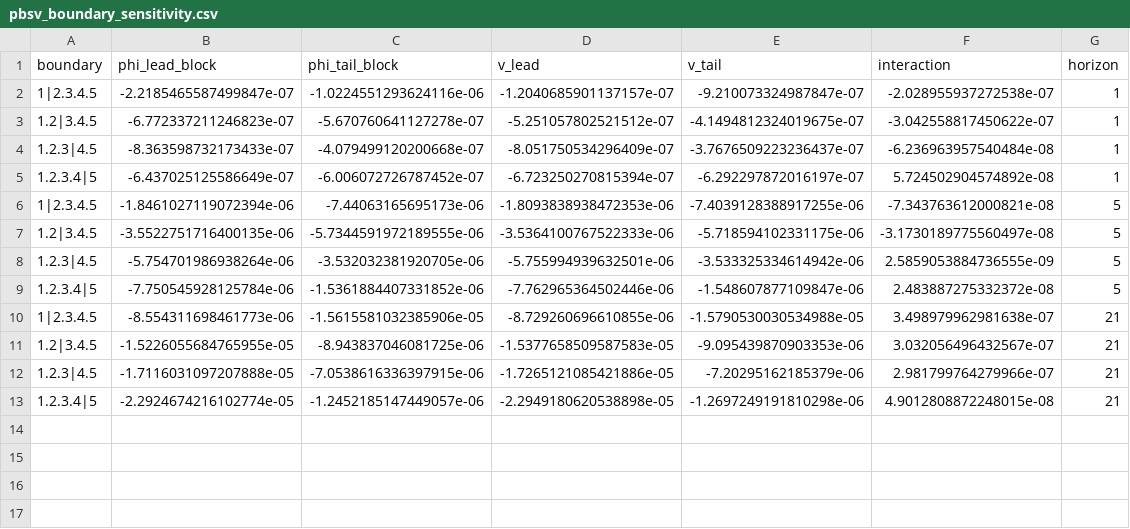
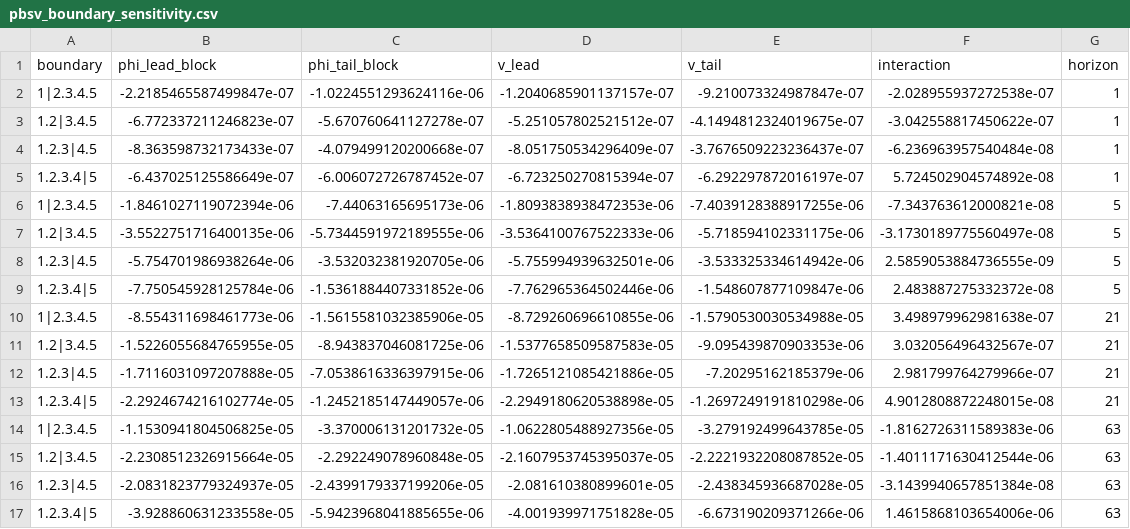
Before and after one commit to IceCurrent/explainable_commodity_prices, a CSV file: results/forecast_pbsv/pbsv_boundary_sensitivity.csv, drawn as a sheet; the diff names each change by its address in the sheet, - before the commit and + after, or states it on an @@ line.

```diff
--- a/results/forecast_pbsv/pbsv_boundary_sensitivity.csv
+++ b/results/forecast_pbsv/pbsv_boundary_sensitivity.csv
+row 14: 1|2.3.4.5 | -1.1530941804506825e-05 | -3.370006131201732e-05 | -1.0622805488927356e-05 | -3.279192499643785e-05 | -1.8162726311589383e-06 | 63
+row 15: 1.2|3.4.5 | -2.2308512326915664e-05 | -2.292249078960848e-05 | -2.1607953745395037e-05 | -2.2221932208087852e-05 | -1.4011171630412544e-06 | 63
+row 16: 1.2.3|4.5 | -2.0831823779324937e-05 | -2.4399179337199206e-05 | -2.081610380899601e-05 | -2.438345936687028e-05 | -3.1439940657851384e-08 | 63
+row 17: 1.2.3.4|5 | -3.928860631233558e-05 | -5.9423968041885655e-06 | -4.001939971751828e-05 | -6.673190209371266e-06 | 1.4615868103654006e-06 | 63
```
Also changed, not shown: results/forecast_pbsv/forecast_accuracy.csv, results/forecast_pbsv/forecast_accuracy_pooled.csv, 19 other files.
